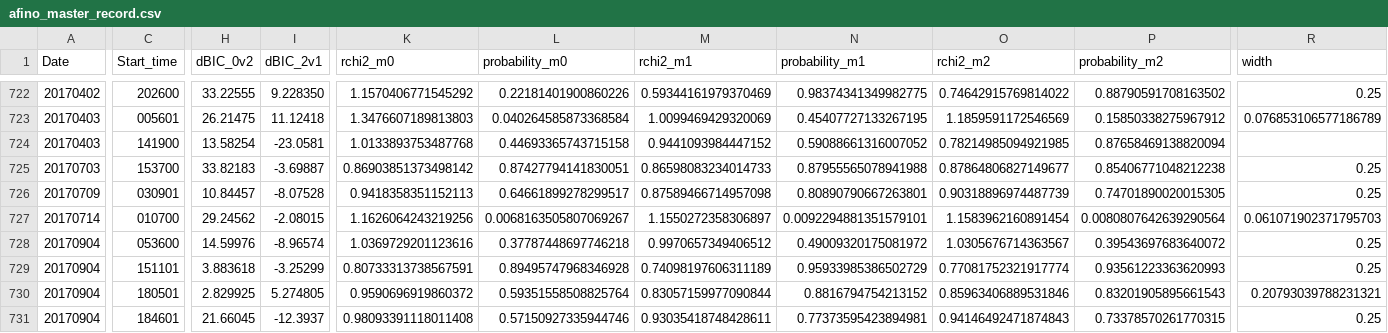
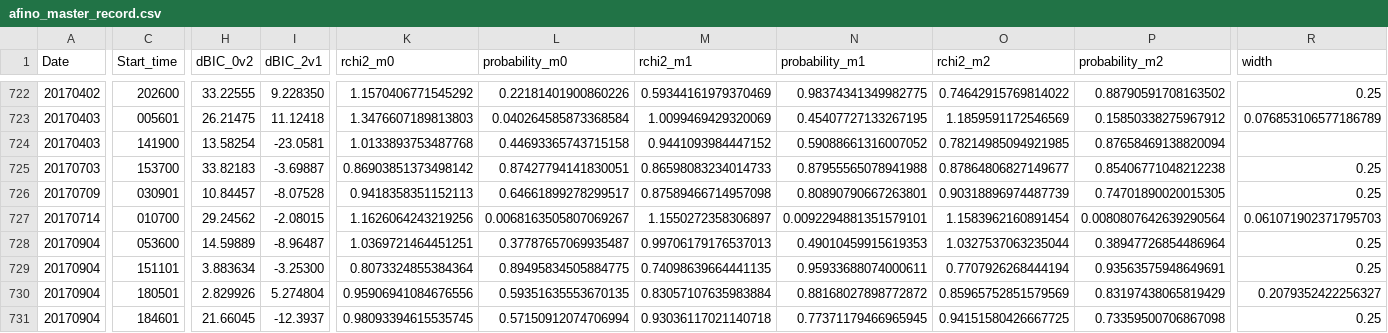
Before and after one commit to aringlis/AFINO, a CSV file: _data/afino_master_record.csv, drawn as a sheet; only a part is shown, gaps mark what is left out; the diff covers the shown part only; the diff names each change by its address in the sheet, - before the commit and + after, or states it on an @@ line.

```diff
--- a/_data/afino_master_record.csv
+++ b/_data/afino_master_record.csv
-H728 (dBIC_0v2): 14.59976
+H728 (dBIC_0v2): 14.59889
-I728 (dBIC_2v1): -8.96574
+I728 (dBIC_2v1): -8.96487
-K728 (rchi2_m0): 1.0369729201123616
+K728 (rchi2_m0): 1.0369721464451251
-L728 (probability_m0): 0.37787448697746218
+L728 (probability_m0): 0.37787657069935487
-M728 (rchi2_m1): 0.9970657349406512
+M728 (rchi2_m1): 0.99706179176537013
-N728 (probability_m1): 0.49009320175081972
+N728 (probability_m1): 0.49010459915619353
-O728 (rchi2_m2): 1.0305676714363567
+O728 (rchi2_m2): 1.0327537063235044
-P728 (probability_m2): 0.39543697683640072
+P728 (probability_m2): 0.38947726854486964
-H729 (dBIC_0v2): 3.883618
+H729 (dBIC_0v2): 3.883634
-I729 (dBIC_2v1): -3.25299
+I729 (dBIC_2v1): -3.25300
-K729 (rchi2_m0): 0.80733313738567591
+K729 (rchi2_m0): 0.8073324855384364
-L729 (probability_m0): 0.89495747968346928
+L729 (probability_m0): 0.89495834505884775
-M729 (rchi2_m1): 0.74098197606311189
+M729 (rchi2_m1): 0.74098639664441135
-N729 (probability_m1): 0.95933985386502729
+N729 (probability_m1): 0.95933688074000611
-O729 (rchi2_m2): 0.77081752321917774
+O729 (rchi2_m2): 0.7707926268444194
-P729 (probability_m2): 0.93561223363620993
+P729 (probability_m2): 0.93563575948649691
-H730 (dBIC_0v2): 2.829925
+H730 (dBIC_0v2): 2.829926
-I730 (dBIC_2v1): 5.274805
+I730 (dBIC_2v1): 5.274804
-K730 (rchi2_m0): 0.9590696919860372
+K730 (rchi2_m0): 0.95906941084676556
-L730 (probability_m0): 0.59351558508825764
+L730 (probability_m0): 0.59351635553670135
-M730 (rchi2_m1): 0.83057159977090844
+M730 (rchi2_m1): 0.83057107635983884
-N730 (probability_m1): 0.8816794754213152
+N730 (probability_m1): 0.88168027898772872
-O730 (rchi2_m2): 0.85963406889531846
+O730 (rchi2_m2): 0.85965752851579569
-P730 (probability_m2): 0.83201905895661543
+P730 (probability_m2): 0.83197438065819429
-R730 (width): 0.20793039788231321
+R730 (width): 0.2079352422256327
-K731 (rchi2_m0): 0.98093391118011408
+K731 (rchi2_m0): 0.98093394615535745
-L731 (probability_m0): 0.57150927335944746
+L731 (probability_m0): 0.57150912074706994
-M731 (rchi2_m1): 0.93035418748428611
+M731 (rchi2_m1): 0.93036117021140718
-N731 (probability_m1): 0.77373595423894981
+N731 (probability_m1): 0.77371179466965945
-O731 (rchi2_m2): 0.94146492471874843
+O731 (rchi2_m2): 0.94151580426667725
-P731 (probability_m2): 0.73378570261770315
+P731 (probability_m2): 0.73359500706867098
```
Also changed, not shown: 65 edited cells elsewhere in this file, 12 other files.
